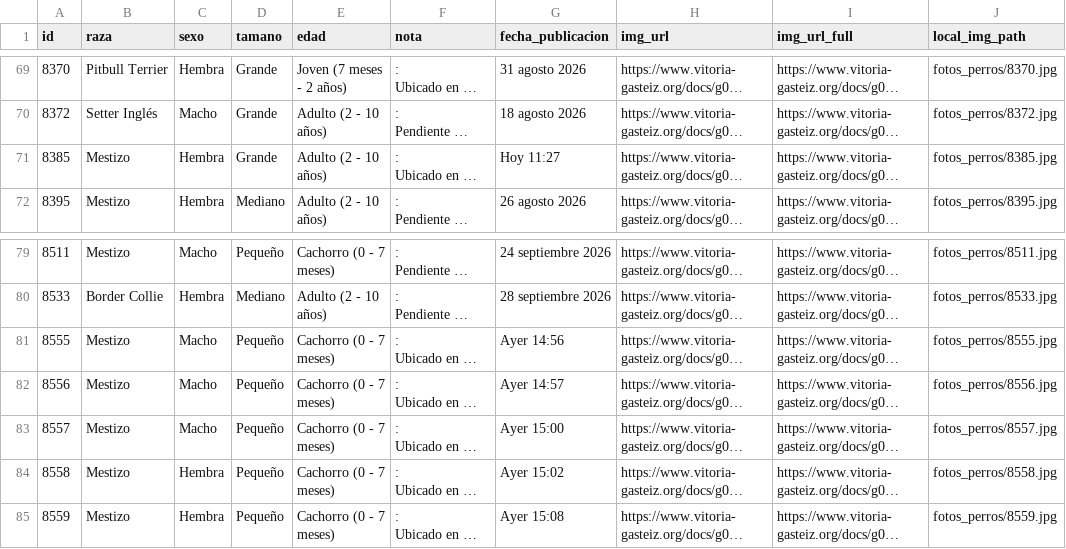
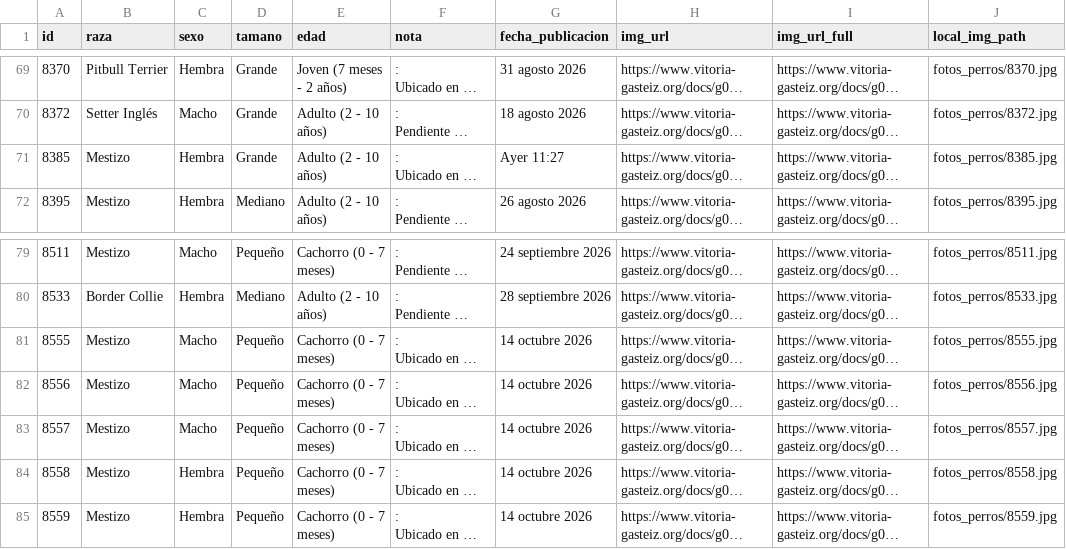
Before and after one commit to eortas/perros-gasteiz, a CSV file: perros_vitoria_historico.csv, drawn as a sheet; only a part is shown, gaps mark what is left out; long unchanged cells end in …; the diff names each change by its address in the sheet, - before the commit and + after, or states it on an @@ line.

```diff
--- a/perros_vitoria_historico.csv
+++ b/perros_vitoria_historico.csv
-G71 (fecha_publicacion): Hoy 11:27
+G71 (fecha_publicacion): Ayer 11:27
-G81 (fecha_publicacion): Ayer 14:56
+G81 (fecha_publicacion): 14 octubre 2026
-G82 (fecha_publicacion): Ayer 14:57
+G82 (fecha_publicacion): 14 octubre 2026
-G83 (fecha_publicacion): Ayer 15:00
+G83 (fecha_publicacion): 14 octubre 2026
-G84 (fecha_publicacion): Ayer 15:02
+G84 (fecha_publicacion): 14 octubre 2026
-G85 (fecha_publicacion): Ayer 15:08
+G85 (fecha_publicacion): 14 octubre 2026
```
